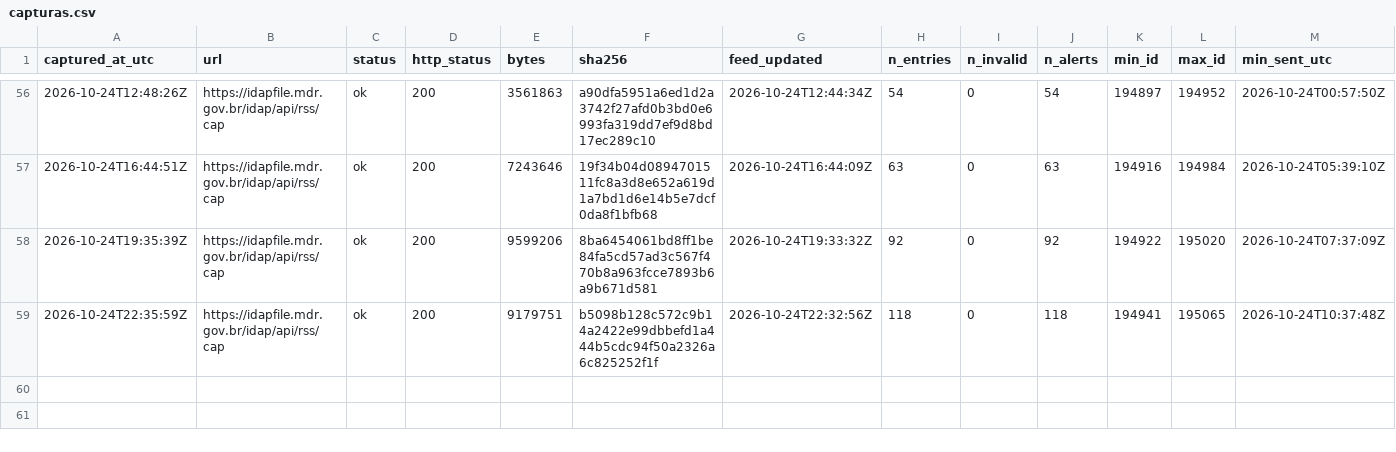
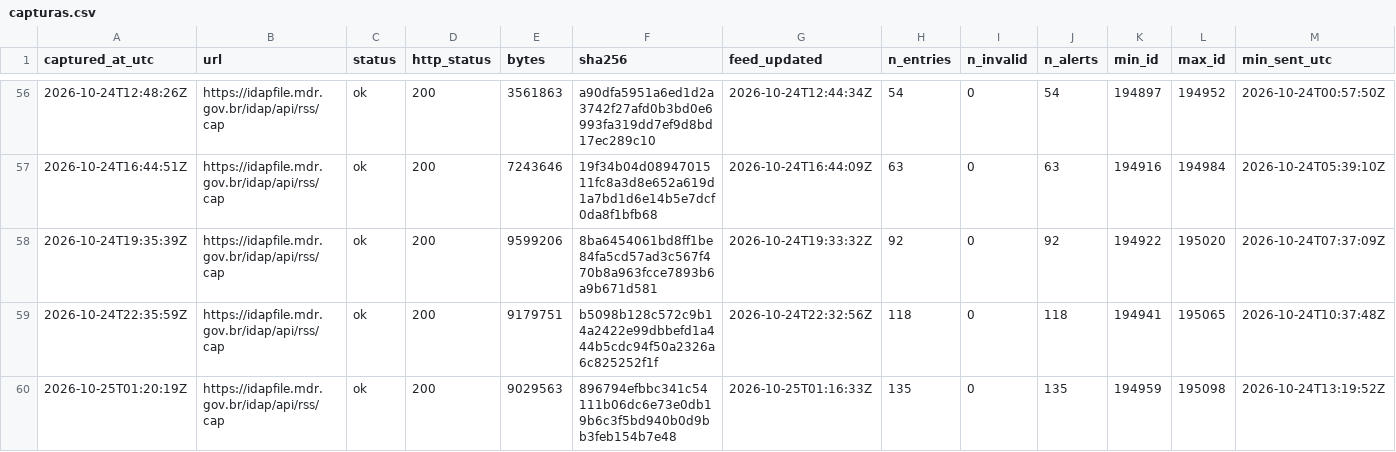
Before and after one commit to alvarocoutinho/crisis-dashboard, a CSV file: data/idap/capturas.csv, drawn as a sheet; only a part is shown, gaps mark what is left out; rows hold the shown columns only; the diff names each change by its address in the sheet, - before the commit and + after, or states it on an @@ line.

```diff
--- a/data/idap/capturas.csv
+++ b/data/idap/capturas.csv
+row 60: 2026-10-25T01:20:19Z | https://idapfile.mdr.gov.br/idap/api/rss/cap | ok | 200 | 9029563 | 896794efbbc341c54111b06dc6e73e0db19b6c3f5bd940b0d9bb3feb154b7e48 | 2026-10-25T01:16:33Z | 135 | 0 | 135 | 194959 | 195098 | 2026-10-24T13:19:52Z
```
Also changed, not shown: 3 other files.
